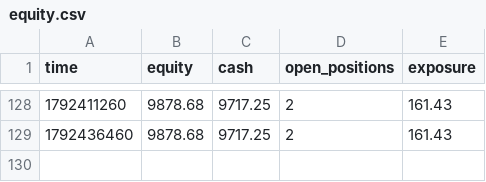
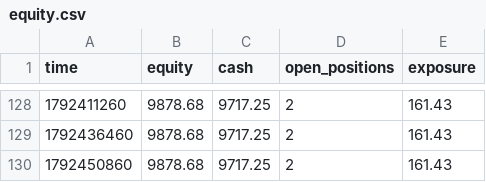
Before and after one commit to zoulei2000-ai/a08-paper, a CSV file: equity.csv, drawn as a sheet; only a part is shown, gaps mark what is left out; the diff names each change by its address in the sheet, - before the commit and + after, or states it on an @@ line.

```diff
--- a/equity.csv
+++ b/equity.csv
+row 130: 1792450860 | 9878.68 | 9717.25 | 2 | 161.43
```
Also changed, not shown: 2 other files.
